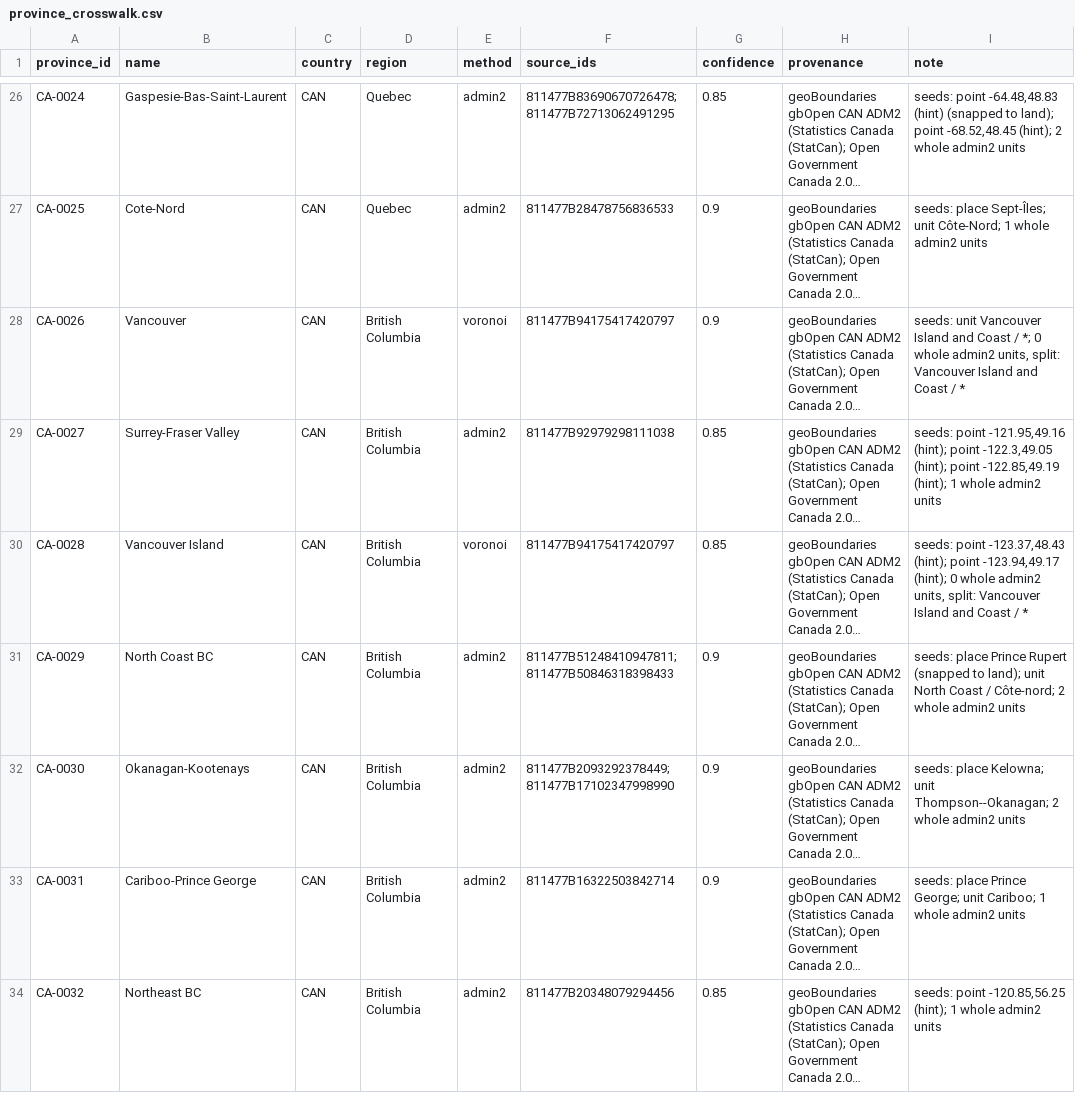
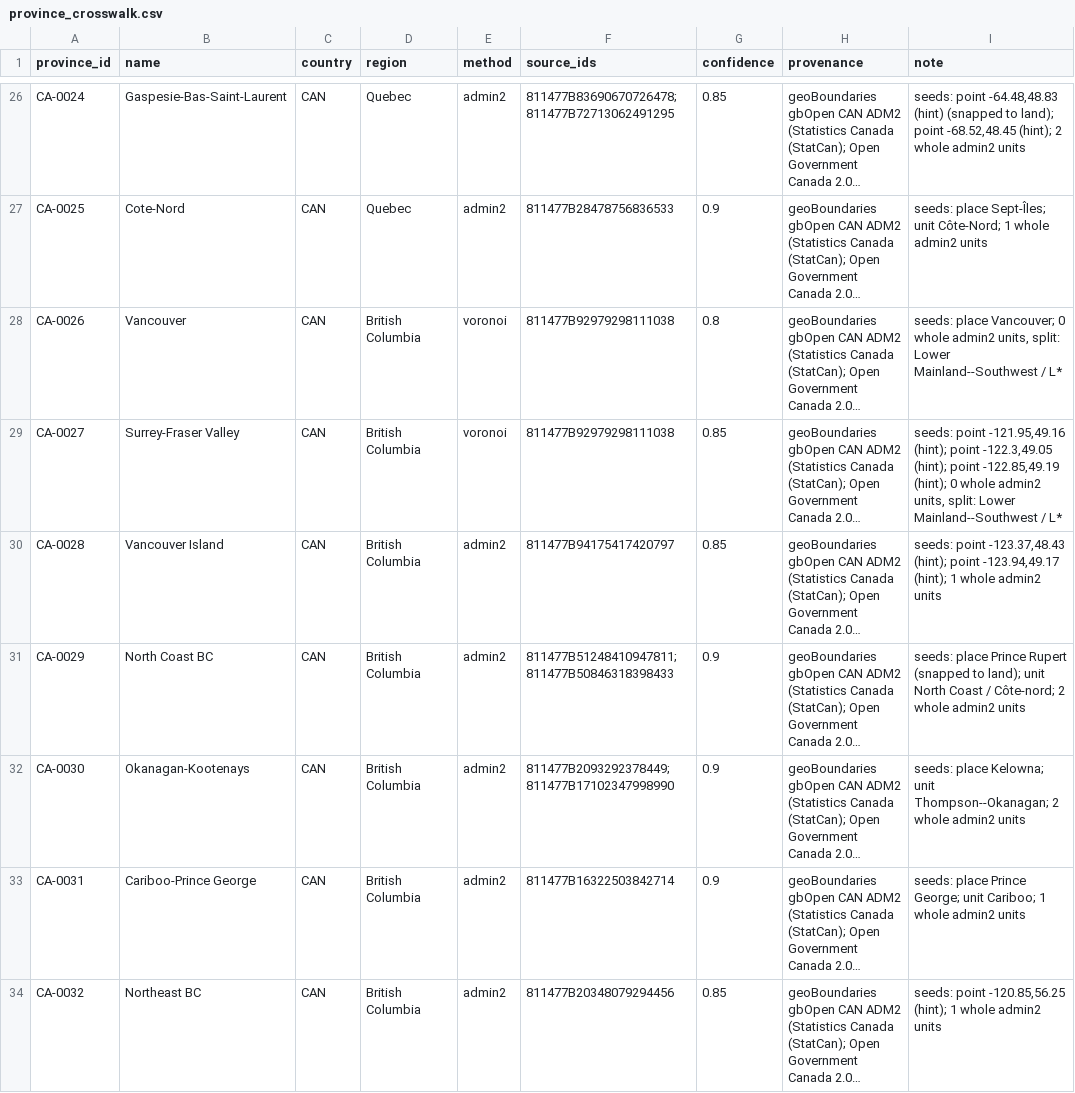
Before and after one commit to logan-czar/TechnoCapital20FF, a CSV file: assets/map/crosswalk/province_crosswalk.csv, drawn as a sheet; only a part is shown, gaps mark what is left out; long unchanged cells end in …; the diff covers the shown part only; the diff names each change by its address in the sheet, - before the commit and + after, or states it on an @@ line.

```diff
--- a/assets/map/crosswalk/province_crosswalk.csv
+++ b/assets/map/crosswalk/province_crosswalk.csv
-F28 (source_ids): 811477B94175417420797
+F28 (source_ids): 811477B92979298111038
-G28 (confidence): 0.9
+G28 (confidence): 0.8
-I28 (note): seeds: unit Vancouver Island and Coast / *; 0 whole admin2 units, split: Vancouver Island and Coast / *
+I28 (note): seeds: place Vancouver; 0 whole admin2 units, split: Lower Mainland--Southwest / L*
-E29 (method): admin2
+E29 (method): voronoi
-I29 (note): …-122.85,49.19 (hint); 1 whole admin2 units
+I29 (note): …-122.85,49.19 (hint); 0 whole admin2 units, split: Lower Mainland--Southwest / L*
-E30 (method): voronoi
+E30 (method): admin2
-I30 (note): …-123.94,49.17 (hint); 0 whole admin2 units, split: Vancouver Island and Coast / *
+I30 (note): …-123.94,49.17 (hint); 1 whole admin2 units
```
Also changed, not shown: 123 edited cells elsewhere in this file, assets/map/province-adjacency.csv, assets/map/province-centroids.csv, 7 other files.
